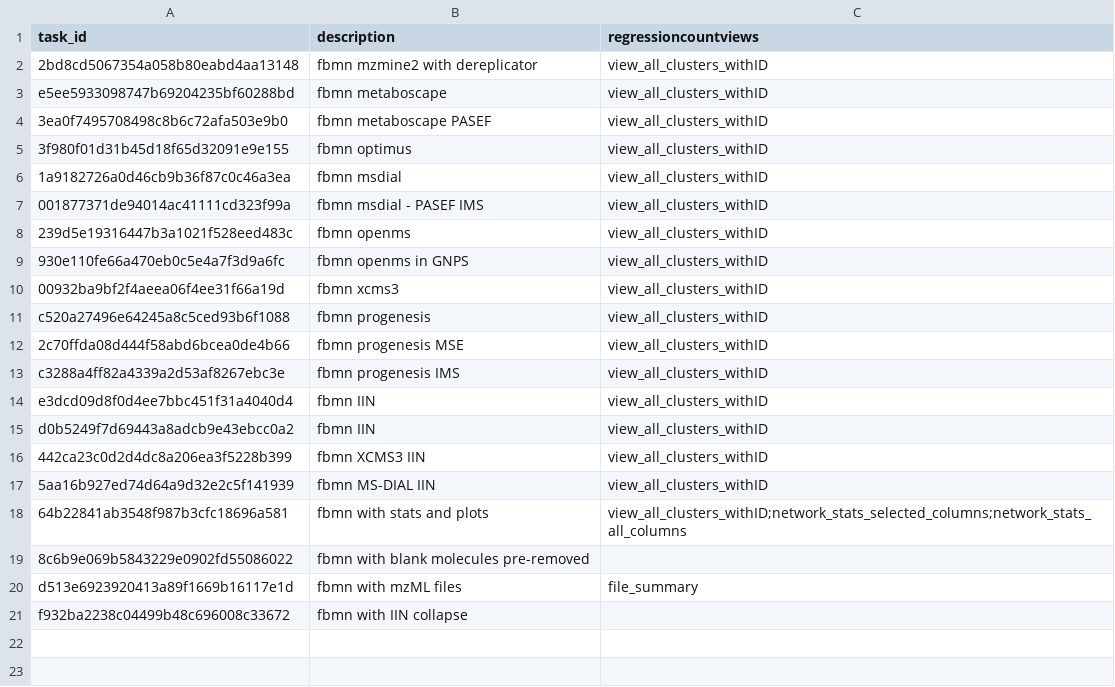
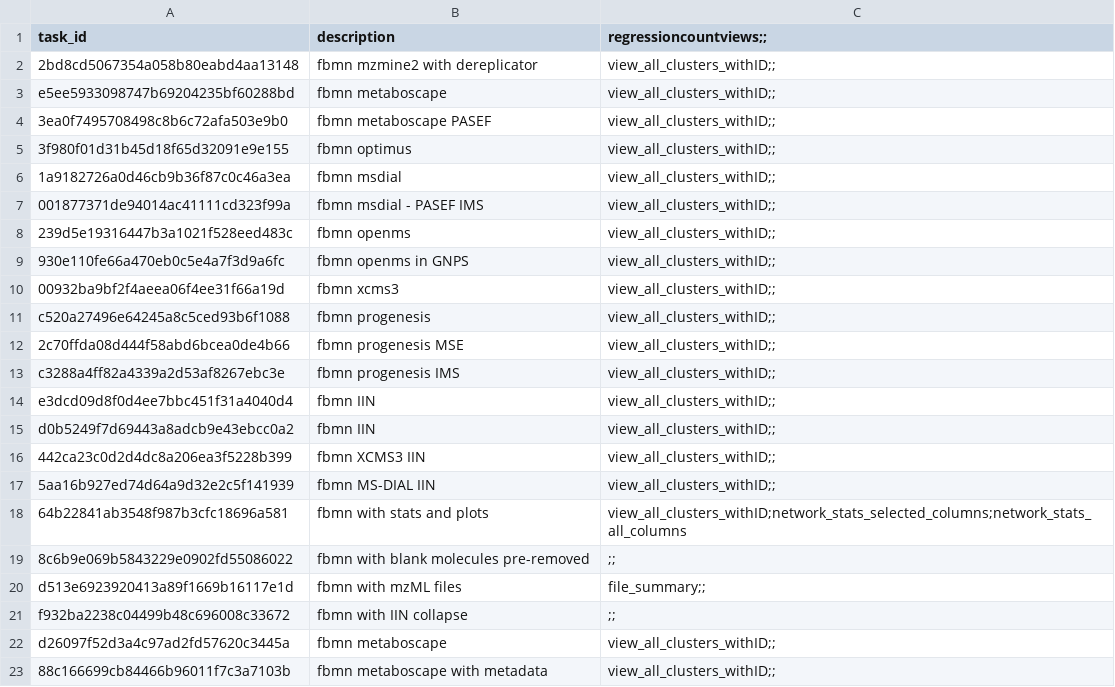
Before and after one commit to CCMS-UCSD/GNPS_Workflows, a CSV file: feature-based-molecular-networking/test-integration-workflow/test_tasks.csv, drawn as a sheet.

Commit message:
Adding MetaboScape additional test tasks

```diff
--- a/feature-based-molecular-networking/test-integration-workflow/test_tasks.csv
+++ b/feature-based-molecular-networking/test-integration-workflow/test_tasks.csv
@@ -1,21 +1,23 @@
-task_id,description,regressioncountviews
-2bd8cd5067354a058b80eabd4aa13148,fbmn mzmine2 with dereplicator,view_all_clusters_withID
-e5ee5933098747b69204235bf60288bd,fbmn metaboscape,view_all_clusters_withID
-3ea0f7495708498c8b6c72afa503e9b0,fbmn metaboscape PASEF,view_all_clusters_withID
-3f980f01d31b45d18f65d32091e9e155,fbmn optimus,view_all_clusters_withID
-1a9182726a0d46cb9b36f87c0c46a3ea,fbmn msdial,view_all_clusters_withID
-001877371de94014ac41111cd323f99a,fbmn msdial - PASEF IMS,view_all_clusters_withID
-239d5e19316447b3a1021f528eed483c,fbmn openms,view_all_clusters_withID
-930e110fe66a470eb0c5e4a7f3d9a6fc,fbmn openms in GNPS,view_all_clusters_withID
-00932ba9bf2f4aeea06f4ee31f66a19d,fbmn xcms3,view_all_clusters_withID
-c520a27496e64245a8c5ced93b6f1088,fbmn progenesis,view_all_clusters_withID
-2c70ffda08d444f58abd6bcea0de4b66,fbmn progenesis MSE,view_all_clusters_withID
-c3288a4ff82a4339a2d53af8267ebc3e,fbmn progenesis IMS,view_all_clusters_withID
-e3dcd09d8f0d4ee7bbc451f31a4040d4,fbmn IIN,view_all_clusters_withID
-d0b5249f7d69443a8adcb9e43ebcc0a2,fbmn IIN,view_all_clusters_withID
-442ca23c0d2d4dc8a206ea3f5228b399,fbmn XCMS3 IIN,view_all_clusters_withID
-5aa16b927ed74d64a9d32e2c5f141939,fbmn MS-DIAL IIN,view_all_clusters_withID
+task_id,description,regressioncountviews;;
+2bd8cd5067354a058b80eabd4aa13148,fbmn mzmine2 with dereplicator,view_all_clusters_withID;;
+e5ee5933098747b69204235bf60288bd,fbmn metaboscape,view_all_clusters_withID;;
+3ea0f7495708498c8b6c72afa503e9b0,fbmn metaboscape PASEF,view_all_clusters_withID;;
+3f980f01d31b45d18f65d32091e9e155,fbmn optimus,view_all_clusters_withID;;
+1a9182726a0d46cb9b36f87c0c46a3ea,fbmn msdial,view_all_clusters_withID;;
+001877371de94014ac41111cd323f99a,fbmn msdial - PASEF IMS,view_all_clusters_withID;;
+239d5e19316447b3a1021f528eed483c,fbmn openms,view_all_clusters_withID;;
+930e110fe66a470eb0c5e4a7f3d9a6fc,fbmn openms in GNPS,view_all_clusters_withID;;
+00932ba9bf2f4aeea06f4ee31f66a19d,fbmn xcms3,view_all_clusters_withID;;
+c520a27496e64245a8c5ced93b6f1088,fbmn progenesis,view_all_clusters_withID;;
+2c70ffda08d444f58abd6bcea0de4b66,fbmn progenesis MSE,view_all_clusters_withID;;
+c3288a4ff82a4339a2d53af8267ebc3e,fbmn progenesis IMS,view_all_clusters_withID;;
+e3dcd09d8f0d4ee7bbc451f31a4040d4,fbmn IIN,view_all_clusters_withID;;
+d0b5249f7d69443a8adcb9e43ebcc0a2,fbmn IIN,view_all_clusters_withID;;
+442ca23c0d2d4dc8a206ea3f5228b399,fbmn XCMS3 IIN,view_all_clusters_withID;;
+5aa16b927ed74d64a9d32e2c5f141939,fbmn MS-DIAL IIN,view_all_clusters_withID;;
 64b22841ab3548f987b3cfc18696a581,fbmn with stats and plots,view_all_clusters_withID;network_stats_selected_columns;network_stats_all_columns
-8c6b9e069b5843229e0902fd55086022,fbmn with blank molecules pre-removed,
-d513e6923920413a89f1669b16117e1d,fbmn with mzML files,file_summary
-f932ba2238c04499b48c696008c33672,fbmn with IIN collapse,
+8c6b9e069b5843229e0902fd55086022,fbmn with blank molecules pre-removed,;;
+d513e6923920413a89f1669b16117e1d,fbmn with mzML files,file_summary;;
+f932ba2238c04499b48c696008c33672,fbmn with IIN collapse,;;
+d26097f52d3a4c97ad2fd57620c3445a,fbmn metaboscape,view_all_clusters_withID;;
+88c166699cb84466b96011f7c3a7103b,fbmn metaboscape with metadata,view_all_clusters_withID;;
```
